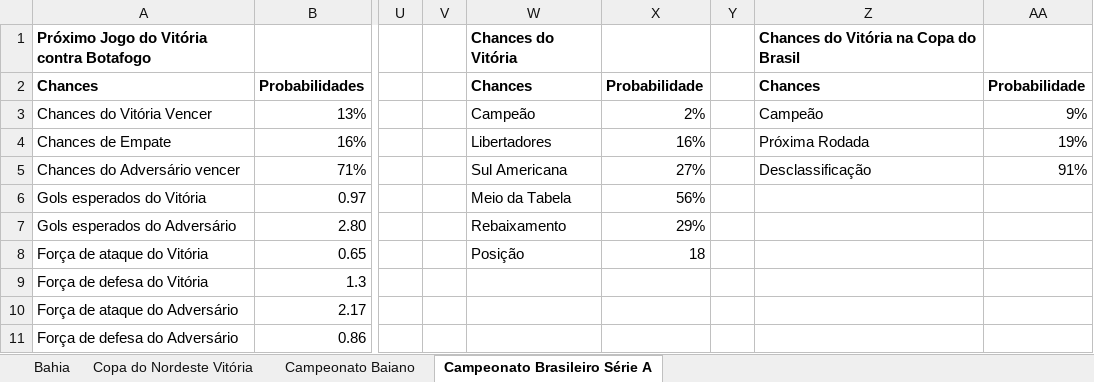
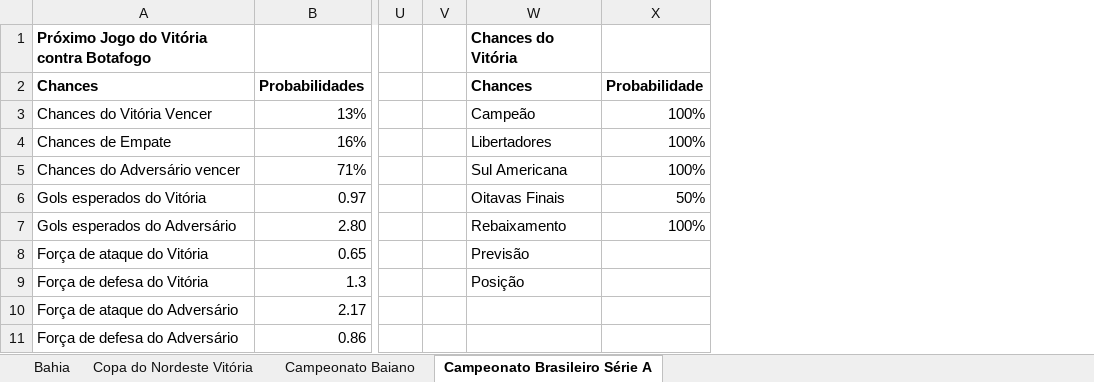
Before and after one commit to gabryel329/chances, an Excel workbook: public/CHANCES.xlsx, sheet Campeonato Brasileiro Série A, drawn as a sheet; only a part is shown, gaps mark what is left out; values as stored, in another font and other column widths than the file's, no borders; table styles not drawn; removed rows and columns are numbered as before the commit, all else as after; the diff names each change by its address in the sheet, - before the commit and + after, or states it on an @@ line.

```diff
--- a/public/CHANCES.xlsx (sheet Campeonato Brasileiro Série A)
+++ b/public/CHANCES.xlsx (sheet Campeonato Brasileiro Série A)
-column X, rows 2-8: Probabilidade | 2% | 16% | 27% | 56% | 29% | 18
-column Y, empty
-column Z, rows 1-5: Chances do Vitória na Copa do Brasil | Chances | Campeão | Próxima Rodada | Desclassificação
-column AA, rows 2-5: Probabilidade | 9% | 19% | 91%
+column X, rows 2-7: Probabilidade | 100% | 100% | 100% | 50% | 100%
-W6: Meio da Tabela
+W6: Oitavas Finais
-W8: Posição
+W8: Previsão
-W9: (empty)
+W9: Posição
```
Also changed, not shown: 24 other files.
